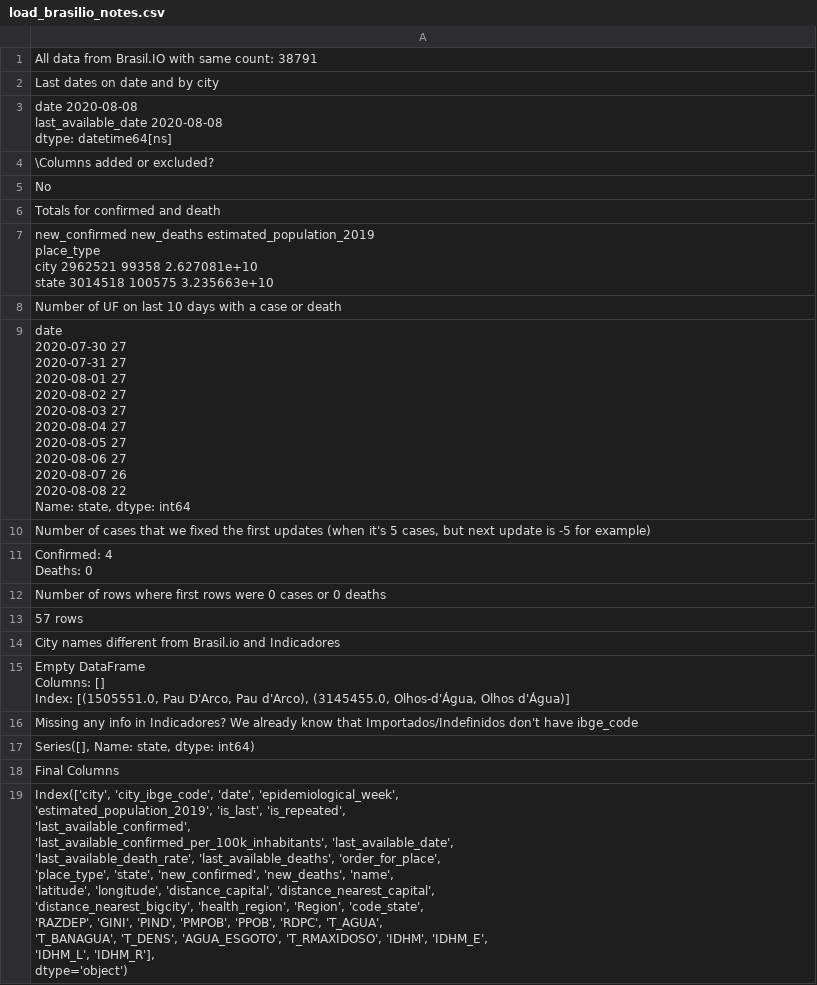
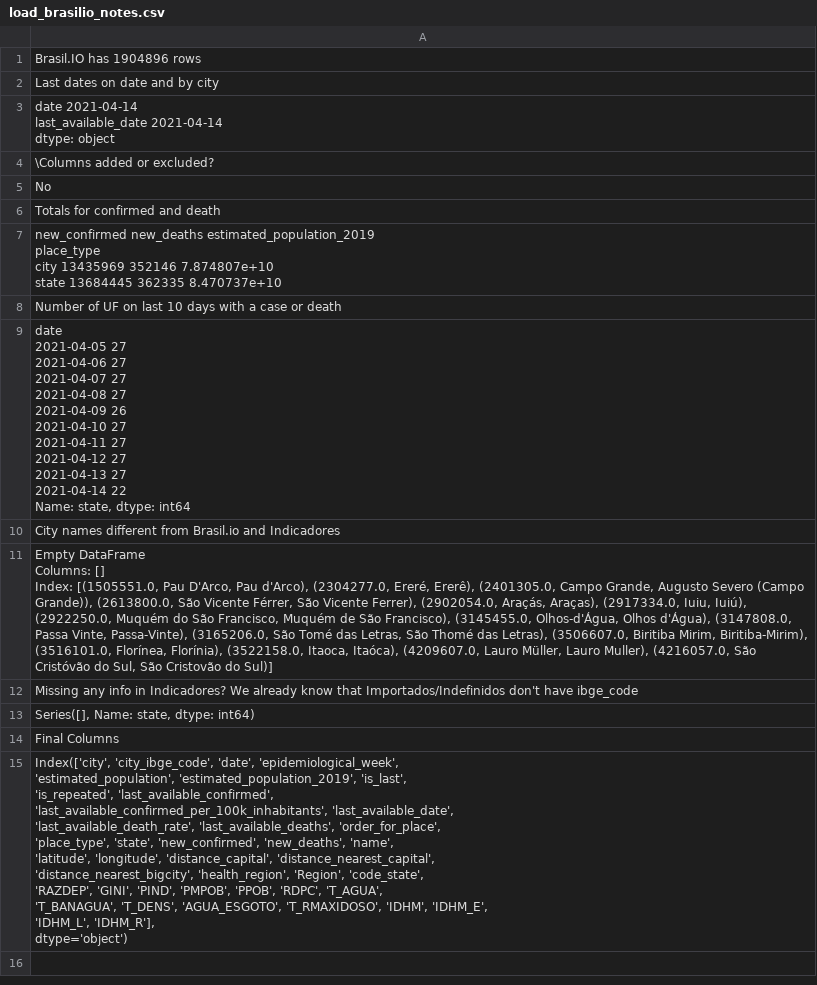
Before and after one commit to common-data/common-data, a CSV file: data/load_brasilio_notes.csv, drawn as a sheet; removed rows and columns are numbered as before the commit, all else as after; ↵ is a line break in a cell; the diff names each change by its address in the sheet, - before the commit and + after, or states it on an @@ line.

Commit message:
Change data to be weekly and improved cleaning

```diff
--- a/data/load_brasilio_notes.csv
+++ b/data/load_brasilio_notes.csv
-A1: All data from Brasil.IO with same count: 38791
+A1: Brasil.IO has 1904896 rows
-A3: date 2020-08-08 ↵ last_available_date 2020-08-08 ↵ dtype: datetime64[ns]
+A3: date 2021-04-14 ↵ last_available_date 2021-04-14 ↵ dtype: object
-A7: …place_type ↵ city 2962521 99358 2.627081e+10 ↵ state 3014518 100575 3.235663e+10
+A7: …place_type ↵ city 13435969 352146 7.874807e+10 ↵ state 13684445 362335 8.470737e+10
-A9: date ↵ 2020-07-30 27 ↵ 2020-07-31 27 ↵ 2020-08-01 27 ↵ 2020-08-02 27 ↵ 2020-08-03 27 ↵ 2020-08-04 27 ↵ 2020-08-05 27 ↵ 2020-08-06 27 ↵ 2020-08-07 26 ↵ 2020-08-08 22 ↵ Name:…
+A9: date ↵ 2021-04-05 27 ↵ 2021-04-06 27 ↵ 2021-04-07 27 ↵ 2021-04-08 27 ↵ 2021-04-09 26 ↵ 2021-04-10 27 ↵ 2021-04-11 27 ↵ 2021-04-12 27 ↵ 2021-04-13 27 ↵ 2021-04-14 22 ↵ Name:…
-row 10: Number of cases that we fixed the first updates (when it's 5 cases, but next update is -5 for example)
-row 11: Confirmed: 4 ↵ Deaths: 0
-row 12: Number of rows where first rows were 0 cases or 0 deaths
-row 13: 57 rows
-A11: …Pau d'Arco), (3145455.0, Olhos-d'Água, Olhos d'Água)]
+A11: …Pau d'Arco), (2304277.0, Ereré, Ererê), (2401305.0, Campo Grande, Augusto Severo (Campo Grande)), (2613800.0, São Vicente Férrer, São Vicente Ferrer), (2902054.0, Araçás, Araças), (2917334.0, Iuiu, Iuiú), (2922250.0, Muquém do São Francisco, Muquém de São Francisco), (3145455.0, Olhos-d'Água, Olhos d'Água), (3147808.0, Passa Vinte, Passa-Vinte), (3165206.0, São Tomé das Letras, São Thomé das Letras), (3506607.0, Biritiba Mirim, Biritiba-Mirim), (3516101.0, Florínea, Florínia), (3522158.0, Itaoca, Itaóca), (4209607.0, Lauro Müller, Lauro Muller), (4216057.0, São Cristóvão do Sul, São Cristovão do Sul)]
-A15: …'date', 'epidemiological_week', ↵ 'estimated_population_2019', 'is_last',…
+A15: …'date', 'epidemiological_week', ↵ 'estimated_population', 'estimated_population_2019', 'is_last',…
```
Also changed, not shown: 3 other files.
